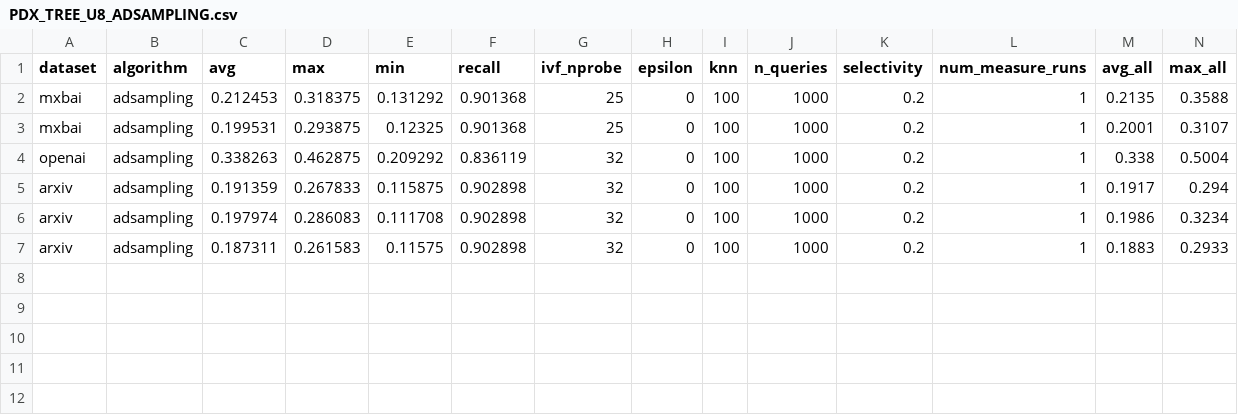
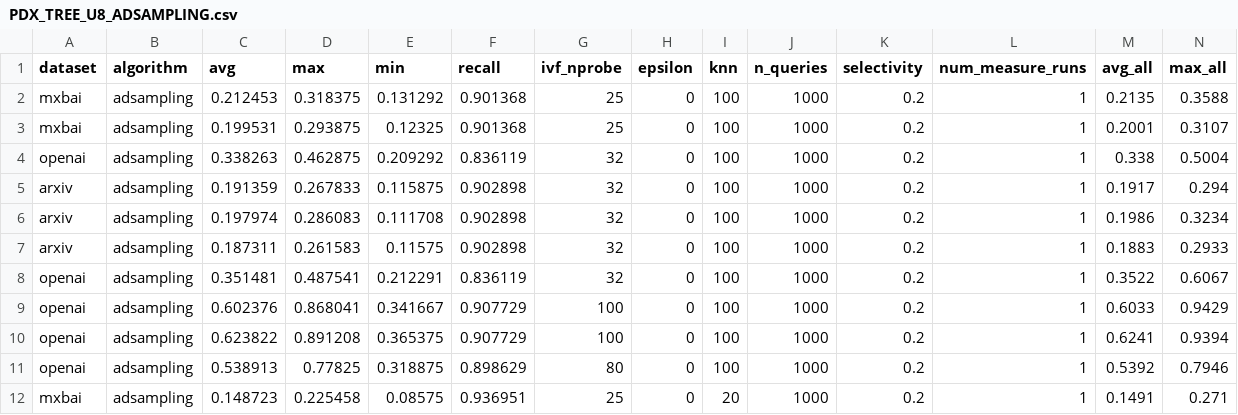
Before and after one commit to cwida/PDX, a CSV file: benchmarks/results/DEFAULT/PDX_TREE_U8_ADSAMPLING.csv, drawn as a sheet; only a part is shown; rows hold the shown columns only; the diff names each change by its address in the sheet, - before the commit and + after, or states it on an @@ line.

```diff
--- a/benchmarks/results/DEFAULT/PDX_TREE_U8_ADSAMPLING.csv
+++ b/benchmarks/results/DEFAULT/PDX_TREE_U8_ADSAMPLING.csv
+row 8: openai | adsampling | 0.351481 | 0.487541 | 0.212291 | 0.836119 | 32 | 0 | 100 | 1000 | 0.2 | 1 | 0.3522 | 0.6067
+row 9: openai | adsampling | 0.602376 | 0.868041 | 0.341667 | 0.907729 | 100 | 0 | 100 | 1000 | 0.2 | 1 | 0.6033 | 0.9429
+row 10: openai | adsampling | 0.623822 | 0.891208 | 0.365375 | 0.907729 | 100 | 0 | 100 | 1000 | 0.2 | 1 | 0.6241 | 0.9394
+row 11: openai | adsampling | 0.538913 | 0.77825 | 0.318875 | 0.898629 | 80 | 0 | 100 | 1000 | 0.2 | 1 | 0.5392 | 0.7946
+row 12: mxbai | adsampling | 0.148723 | 0.225458 | 0.08575 | 0.936951 | 25 | 0 | 20 | 1000 | 0.2 | 1 | 0.1491 | 0.271
```
Also changed, not shown: benchmarks/results/DEFAULT/PDX_F32_ADSAMPLING.csv, benchmarks/results/DEFAULT/PDX_TREE_F32_ADSAMPLING.csv, 14 other files.
